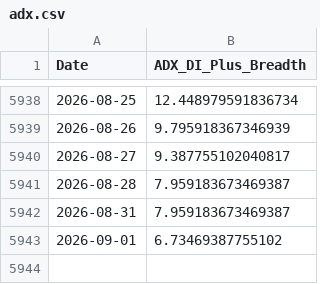
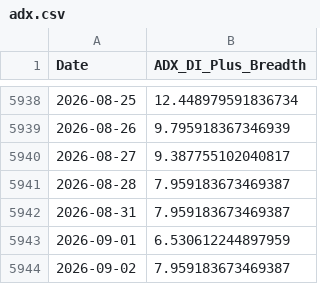
Before and after one commit to aljalajelab/market-dashboard, a CSV file: data/adx.csv, drawn as a sheet; only a part is shown, gaps mark what is left out.

```diff
--- a/data/adx.csv
+++ b/data/adx.csv
@@ -5942,2 +5942,3 @@ Date,ADX_DI_Plus_Breadth
 2026-08-31,7.959183673469387
-2026-09-01,6.73469387755102
+2026-09-01,6.530612244897959
+2026-09-02,7.959183673469387
```
Also changed, not shown: data/m50.csv, data/regime.csv, 13 other files.
